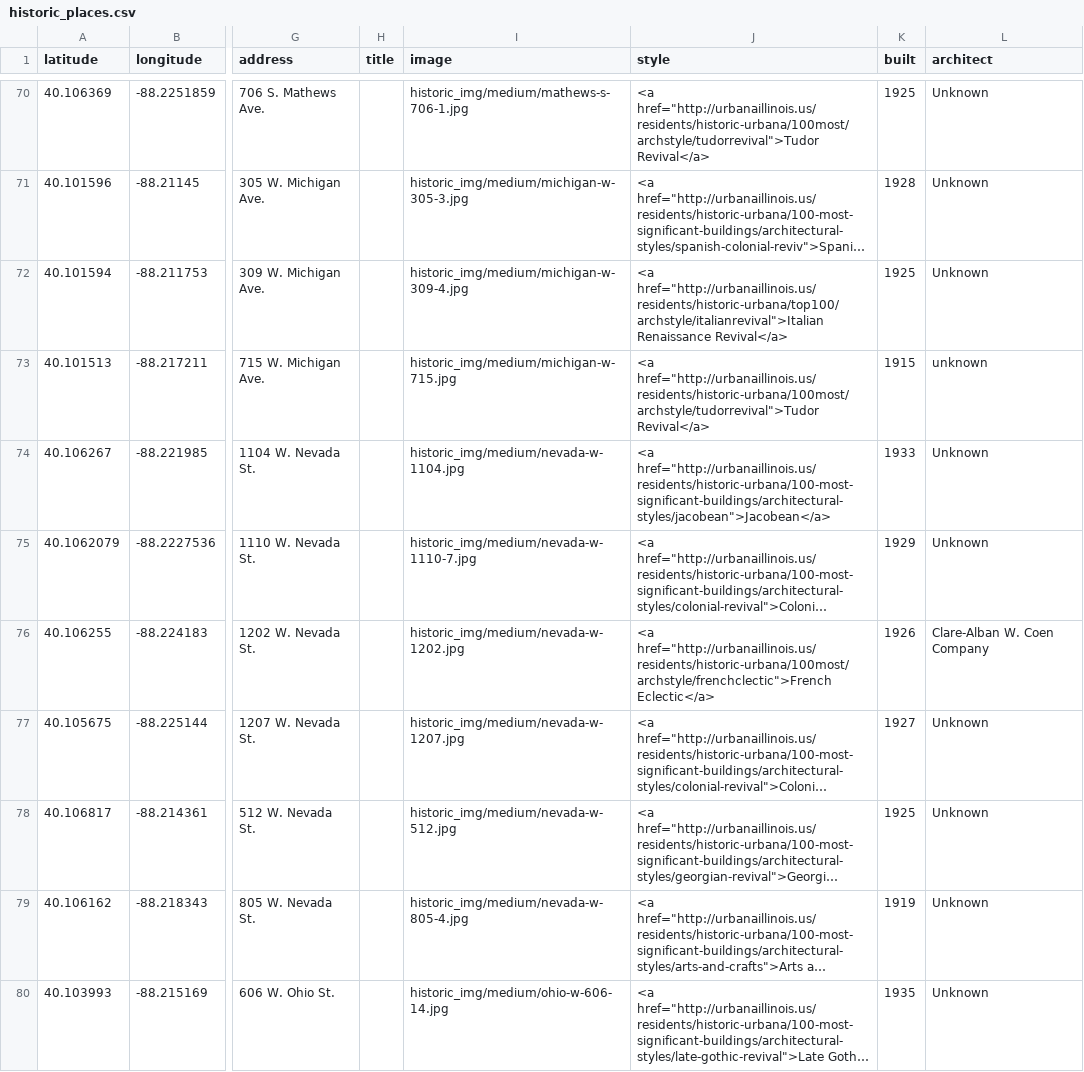
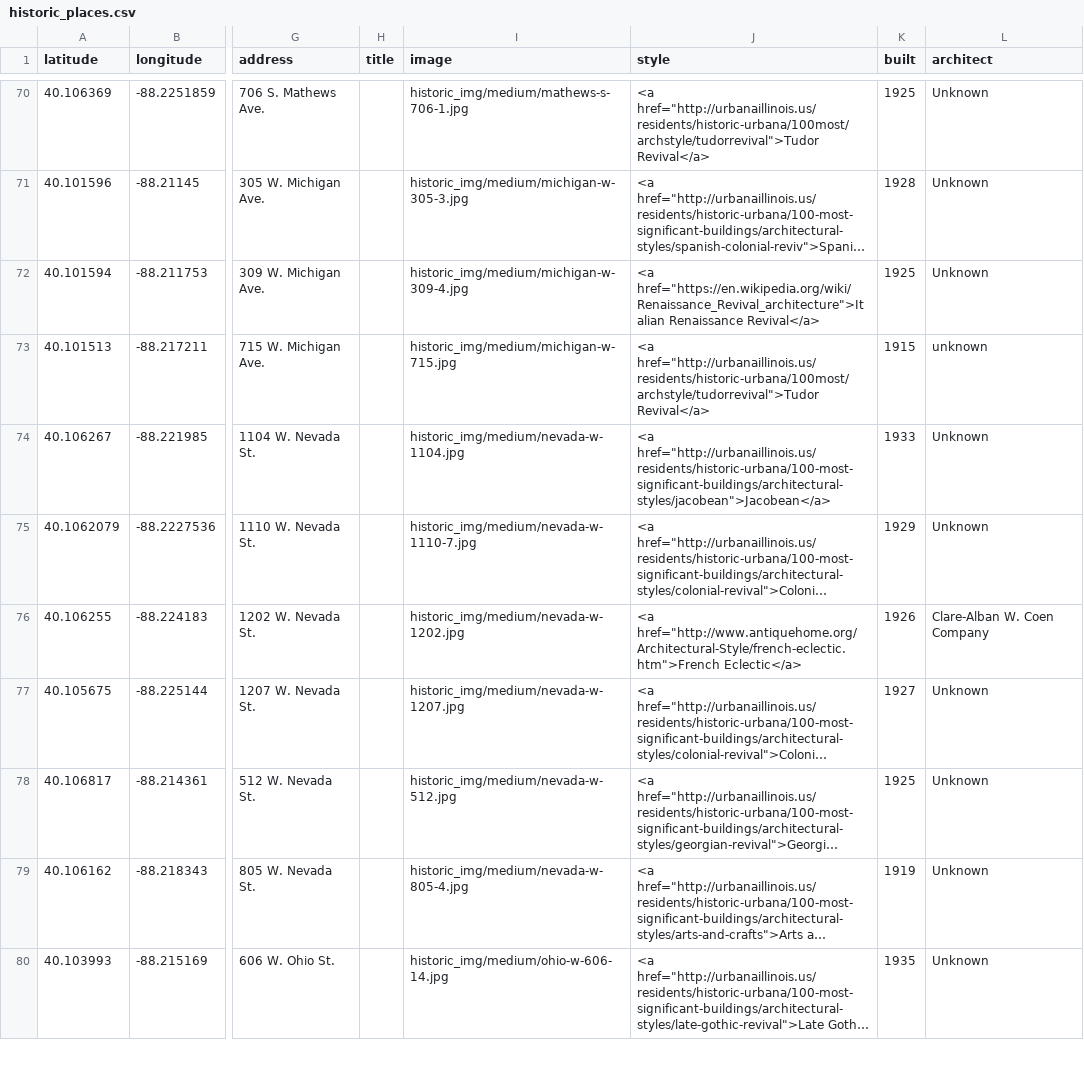
Before and after one commit to urbana-planning/historic-urbana-webmap, a CSV file: historic_places.csv, drawn as a sheet; only a part is shown, gaps mark what is left out; long unchanged cells end in …; the diff covers the shown part only; the diff names each change by its address in the sheet, - before the commit and + after, or states it on an @@ line.

```diff
--- a/historic_places.csv
+++ b/historic_places.csv
-J72 (style): <a href="http://urbanaillinois.us/residents/historic-urbana/top100/archstyle/italianrevival">Italian Renaissance Revival</a>
+J72 (style): <a href="https://en.wikipedia.org/wiki/Renaissance_Revival_architecture">Italian Renaissance Revival</a>
-J76 (style): <a href="http://urbanaillinois.us/residents/historic-urbana/100most/archstyle/frenchclectic">French Eclectic</a>
+J76 (style): <a href="http://www.antiquehome.org/Architectural-Style/french-eclectic.htm">French Eclectic</a>
```
Also changed, not shown: 40 edited cells elsewhere in this file, 6 other files.
